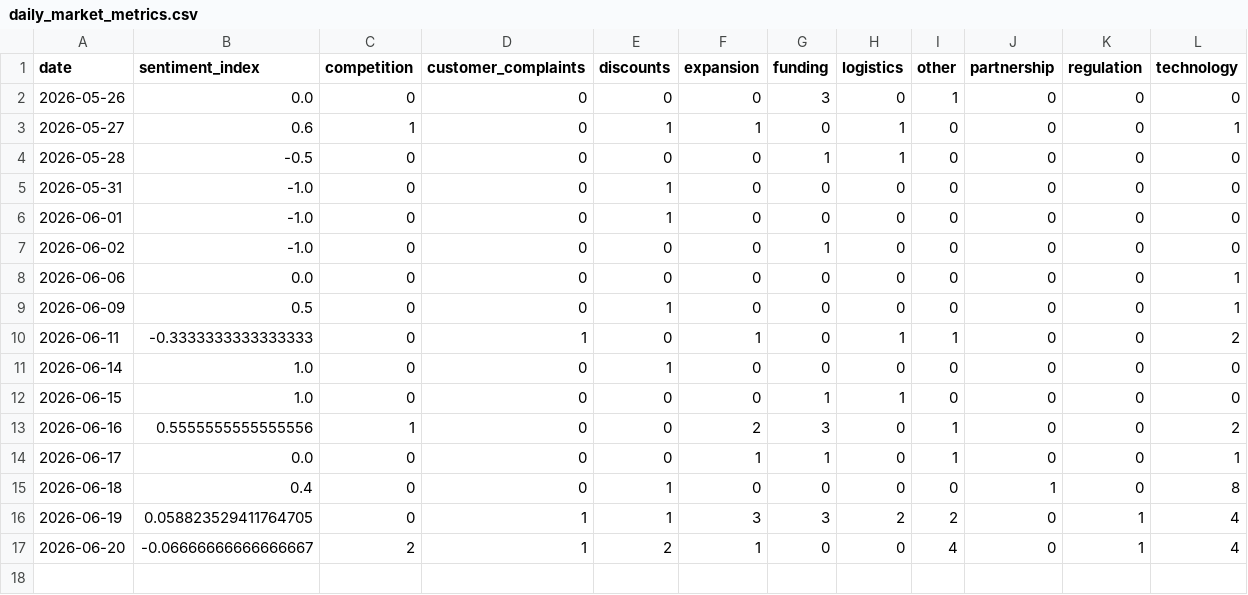
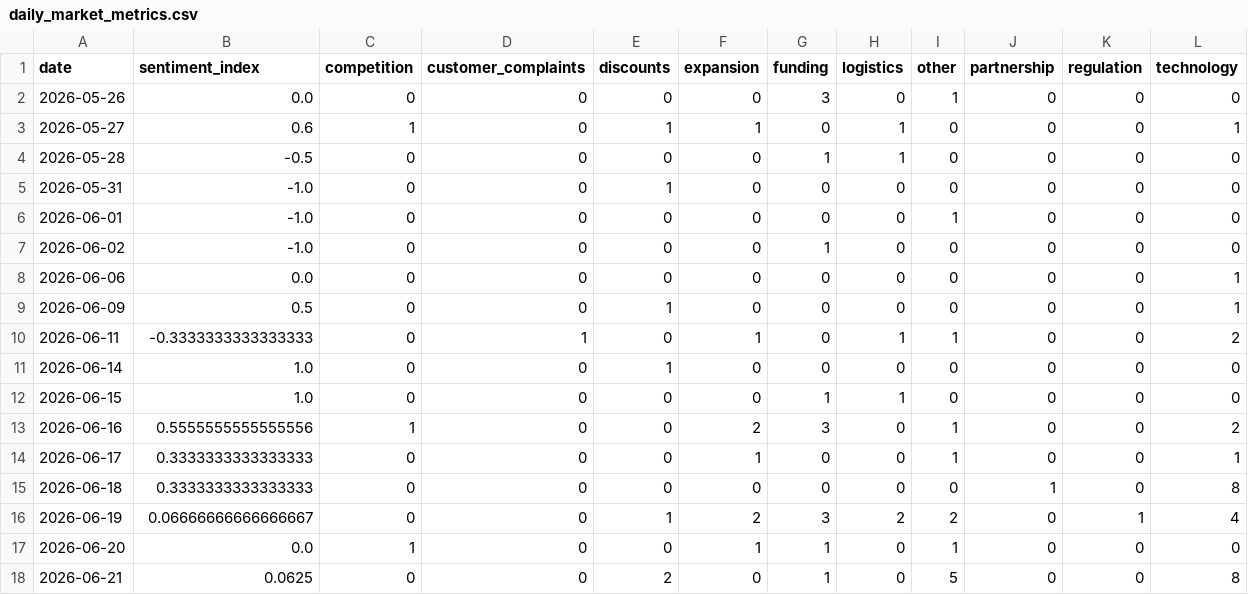
Before and after one commit to 2310Gayatri/AI-Ecommerce-Trend-Forecaster, a CSV file: data/processed/daily_market_metrics.csv, drawn as a sheet.

```diff
--- a/data/processed/daily_market_metrics.csv
+++ b/data/processed/daily_market_metrics.csv
@@ -5,3 +5,3 @@ date,sentiment_index,competition,customer_complaints,discounts,expansion,funding
 2026-05-31,-1.0,0,0,1,0,0,0,0,0,0,0
-2026-06-01,-1.0,0,0,1,0,0,0,0,0,0,0
+2026-06-01,-1.0,0,0,0,0,0,0,1,0,0,0
 2026-06-02,-1.0,0,0,0,0,1,0,0,0,0,0
@@ -13,5 +13,6 @@ date,sentiment_index,competition,customer_complaints,discounts,expansion,funding
 2026-06-16,0.5555555555555556,1,0,0,2,3,0,1,0,0,2
-2026-06-17,0.0,0,0,0,1,1,0,1,0,0,1
-2026-06-18,0.4,0,0,1,0,0,0,0,1,0,8
-2026-06-19,0.058823529411764705,0,1,1,3,3,2,2,0,1,4
-2026-06-20,-0.06666666666666667,2,1,2,1,0,0,4,0,1,4
+2026-06-17,0.3333333333333333,0,0,0,1,0,0,1,0,0,1
+2026-06-18,0.3333333333333333,0,0,0,0,0,0,0,1,0,8
+2026-06-19,0.06666666666666667,0,0,1,2,3,2,2,0,1,4
+2026-06-20,0.0,1,0,0,1,1,0,1,0,0,0
+2026-06-21,0.0625,0,0,2,0,1,0,5,0,0,8
```
Also changed, not shown: data/processed/brand_daily_metrics.csv, data/processed/market_forecast_history.csv, 1 other file.
